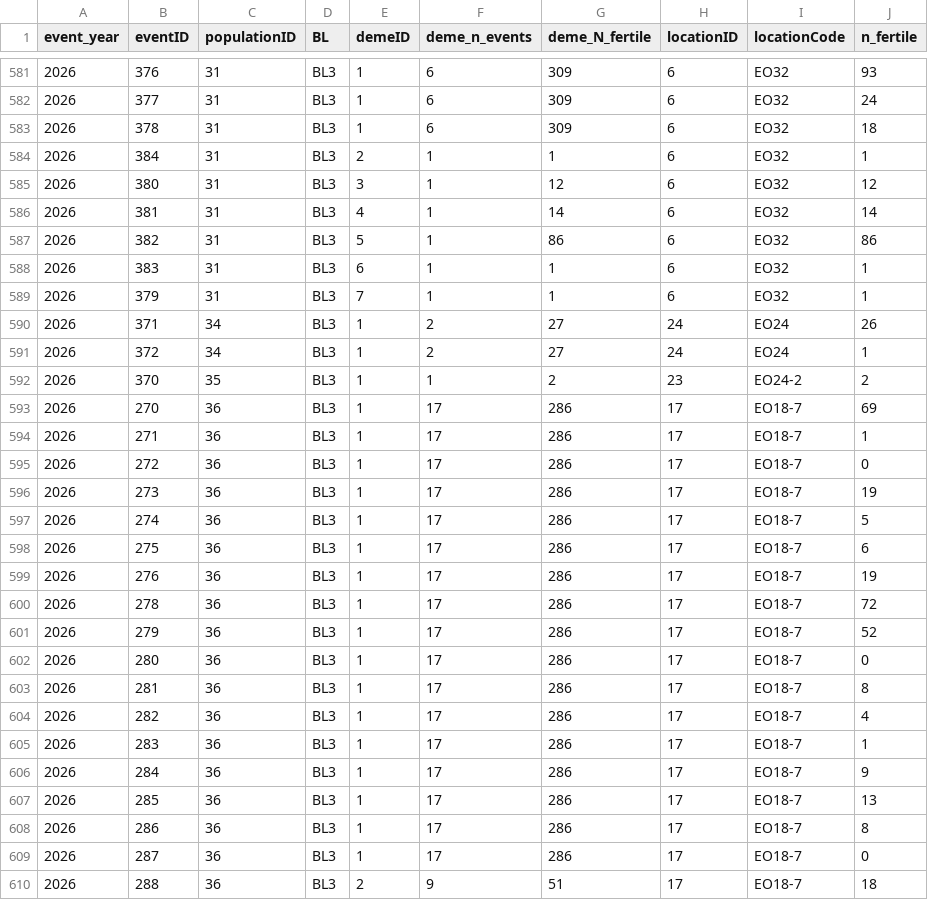
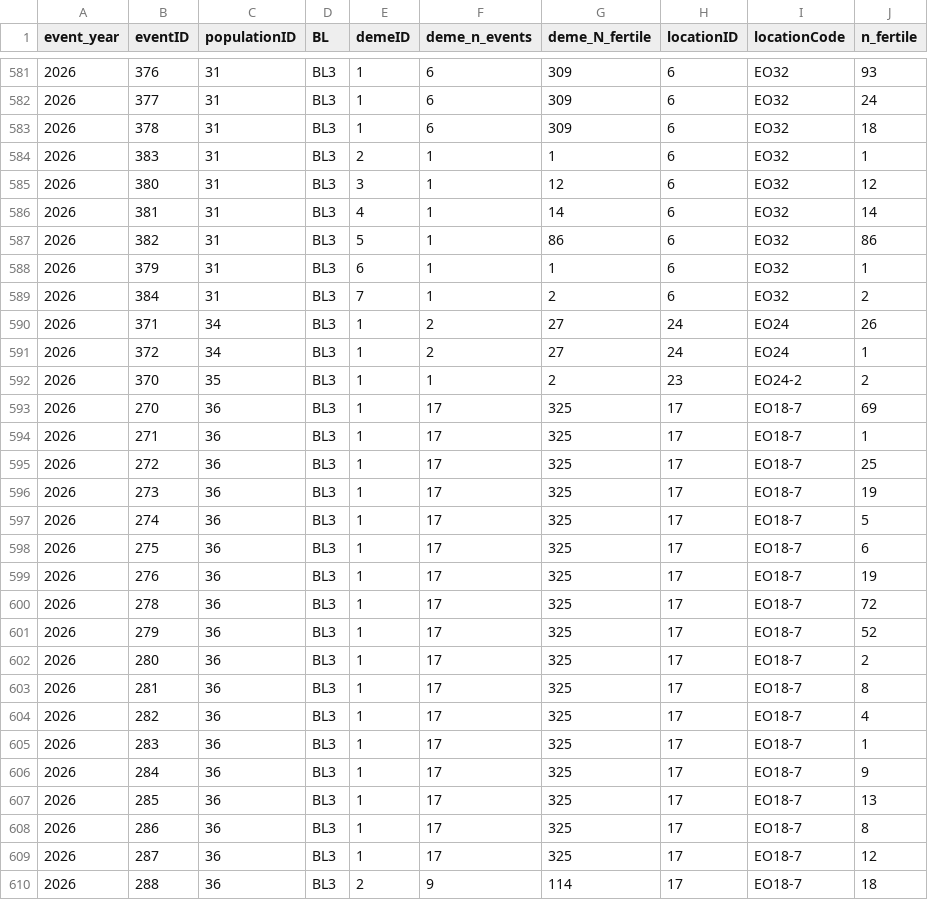
Before and after one commit to svenbuerki/LEPA_mate_limitation, a TSV file: tables/step29a_event_to_deme.tsv, drawn as a sheet; only a part is shown, gaps mark what is left out; the diff covers the shown part only.

```diff
--- a/tables/step29a_event_to_deme.tsv
+++ b/tables/step29a_event_to_deme.tsv
@@ -583,3 +583,3 @@ event_year	eventID	populationID	BL	demeID	deme_n_events	deme_N_fertile	locationI
 2026	378	31	BL3	1	6	309	6	EO32	18
-2026	384	31	BL3	2	1	1	6	EO32	1
+2026	383	31	BL3	2	1	1	6	EO32	1
 2026	380	31	BL3	3	1	12	6	EO32	12
@@ -587,4 +587,4 @@ event_year	eventID	populationID	BL	demeID	deme_n_events	deme_N_fertile	locationI
 2026	382	31	BL3	5	1	86	6	EO32	86
-2026	383	31	BL3	6	1	1	6	EO32	1
-2026	379	31	BL3	7	1	1	6	EO32	1
+2026	379	31	BL3	6	1	1	6	EO32	1
+2026	384	31	BL3	7	1	2	6	EO32	2
 2026	371	34	BL3	1	2	27	24	EO24	26
@@ -592,19 +592,19 @@ event_year	eventID	populationID	BL	demeID	deme_n_events	deme_N_fertile	locationI
 2026	370	35	BL3	1	1	2	23	EO24-2	2
-2026	270	36	BL3	1	17	286	17	EO18-7	69
-2026	271	36	BL3	1	17	286	17	EO18-7	1
-2026	272	36	BL3	1	17	286	17	EO18-7	0
-2026	273	36	BL3	1	17	286	17	EO18-7	19
-2026	274	36	BL3	1	17	286	17	EO18-7	5
-2026	275	36	BL3	1	17	286	17	EO18-7	6
-2026	276	36	BL3	1	17	286	17	EO18-7	19
-2026	278	36	BL3	1	17	286	17	EO18-7	72
-2026	279	36	BL3	1	17	286	17	EO18-7	52
-2026	280	36	BL3	1	17	286	17	EO18-7	0
-2026	281	36	BL3	1	17	286	17	EO18-7	8
-2026	282	36	BL3	1	17	286	17	EO18-7	4
-2026	283	36	BL3	1	17	286	17	EO18-7	1
-2026	284	36	BL3	1	17	286	17	EO18-7	9
-2026	285	36	BL3	1	17	286	17	EO18-7	13
-2026	286	36	BL3	1	17	286	17	EO18-7	8
-2026	287	36	BL3	1	17	286	17	EO18-7	0
-2026	288	36	BL3	2	9	51	17	EO18-7	18
+2026	270	36	BL3	1	17	325	17	EO18-7	69
+2026	271	36	BL3	1	17	325	17	EO18-7	1
+2026	272	36	BL3	1	17	325	17	EO18-7	25
+2026	273	36	BL3	1	17	325	17	EO18-7	19
+2026	274	36	BL3	1	17	325	17	EO18-7	5
+2026	275	36	BL3	1	17	325	17	EO18-7	6
+2026	276	36	BL3	1	17	325	17	EO18-7	19
+2026	278	36	BL3	1	17	325	17	EO18-7	72
+2026	279	36	BL3	1	17	325	17	EO18-7	52
+2026	280	36	BL3	1	17	325	17	EO18-7	2
+2026	281	36	BL3	1	17	325	17	EO18-7	8
+2026	282	36	BL3	1	17	325	17	EO18-7	4
+2026	283	36	BL3	1	17	325	17	EO18-7	1
+2026	284	36	BL3	1	17	325	17	EO18-7	9
+2026	285	36	BL3	1	17	325	17	EO18-7	13
+2026	286	36	BL3	1	17	325	17	EO18-7	8
+2026	287	36	BL3	1	17	325	17	EO18-7	12
+2026	288	36	BL3	2	9	114	17	EO18-7	18
```
Also changed, not shown: 115 edited cells elsewhere in this file, tables/step29c_sampling_frag_aware_per_event_2026.tsv, tables/step30_A_radius_sensitivity_per_location_2026.tsv, 55 other files.
